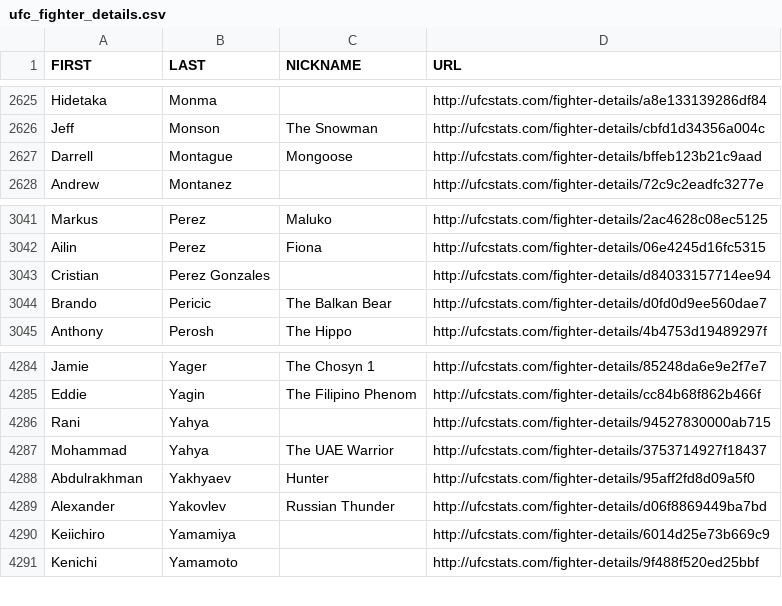
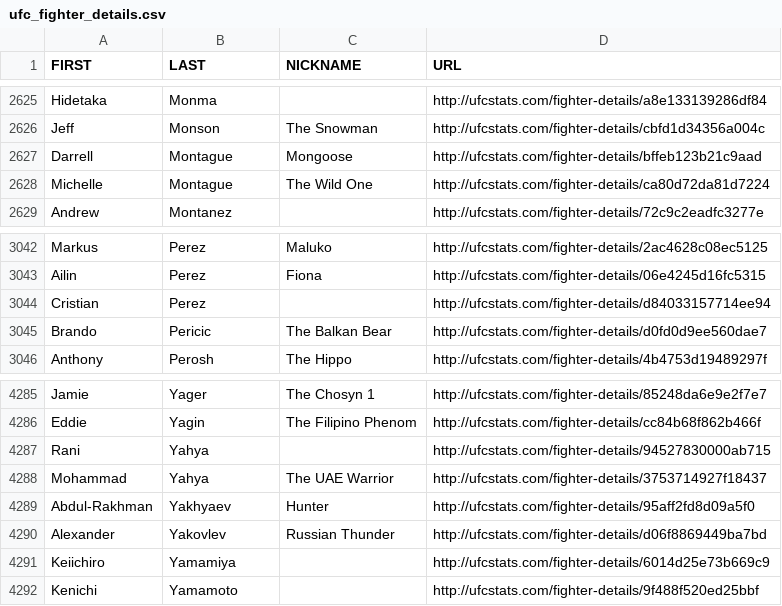
Before and after one commit to Greco1899/scrape_ufc_stats, a CSV file: ufc_fighter_details.csv, drawn as a sheet; only a part is shown, gaps mark what is left out.

```diff
--- a/ufc_fighter_details.csv
+++ b/ufc_fighter_details.csv
@@ -2627,2 +2627,3 @@ Jeff,Monson,The Snowman,http://ufcstats.com/fighter-details/cbfd1d34356a004c
 Darrell,Montague,Mongoose,http://ufcstats.com/fighter-details/bffeb123b21c9aad
+Michelle,Montague,The Wild One,http://ufcstats.com/fighter-details/ca80d72da81d7224
 Andrew,Montanez,,http://ufcstats.com/fighter-details/72c9c2eadfc3277e
@@ -3042,3 +3043,3 @@ Markus,Perez,Maluko,http://ufcstats.com/fighter-details/2ac4628c08ec5125
 Ailin,Perez,Fiona,http://ufcstats.com/fighter-details/06e4245d16fc5315
-Cristian,Perez Gonzales,,http://ufcstats.com/fighter-details/d84033157714ee94
+Cristian,Perez,,http://ufcstats.com/fighter-details/d84033157714ee94
 Brando,Pericic,The Balkan Bear,http://ufcstats.com/fighter-details/d0fd0d9ee560dae7
@@ -4287,3 +4288,3 @@ Rani,Yahya,,http://ufcstats.com/fighter-details/94527830000ab715
 Mohammad,Yahya,The UAE Warrior,http://ufcstats.com/fighter-details/3753714927f18437
-Abdulrakhman,Yakhyaev,Hunter,http://ufcstats.com/fighter-details/95aff2fd8d09a5f0
+Abdul-Rakhman,Yakhyaev,Hunter,http://ufcstats.com/fighter-details/95aff2fd8d09a5f0
 Alexander,Yakovlev,Russian Thunder,http://ufcstats.com/fighter-details/d06f8869449ba7bd
```
Also changed, not shown: ufc_fighter_tott.csv.
